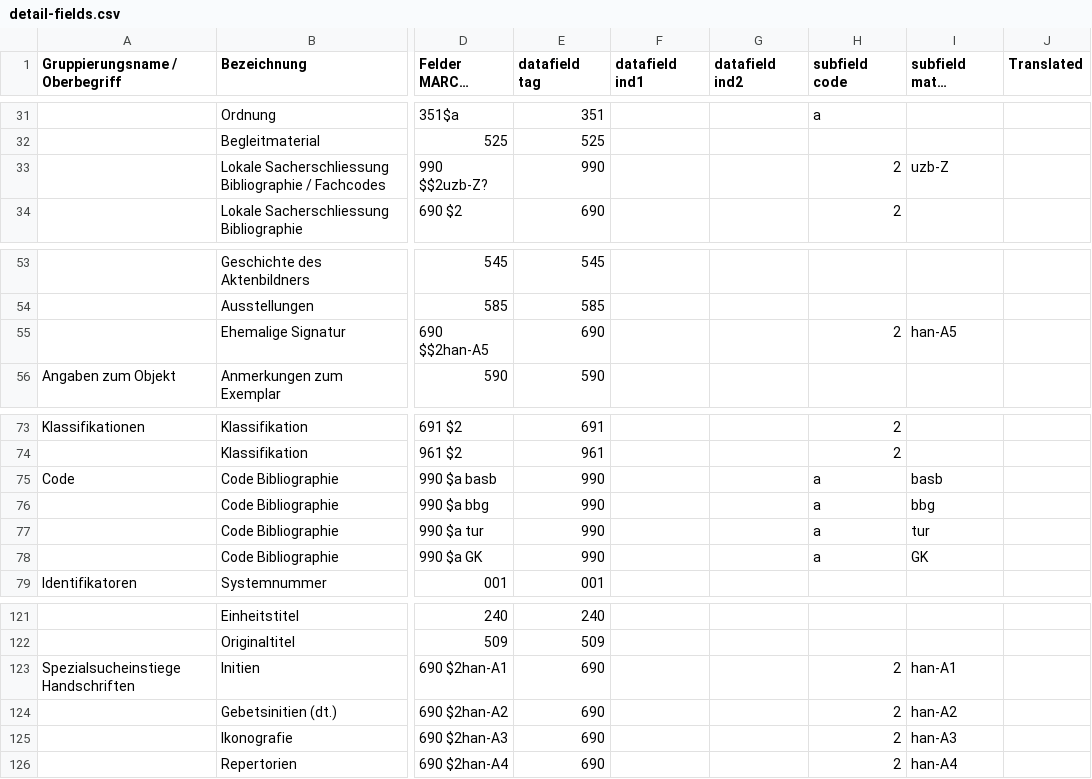
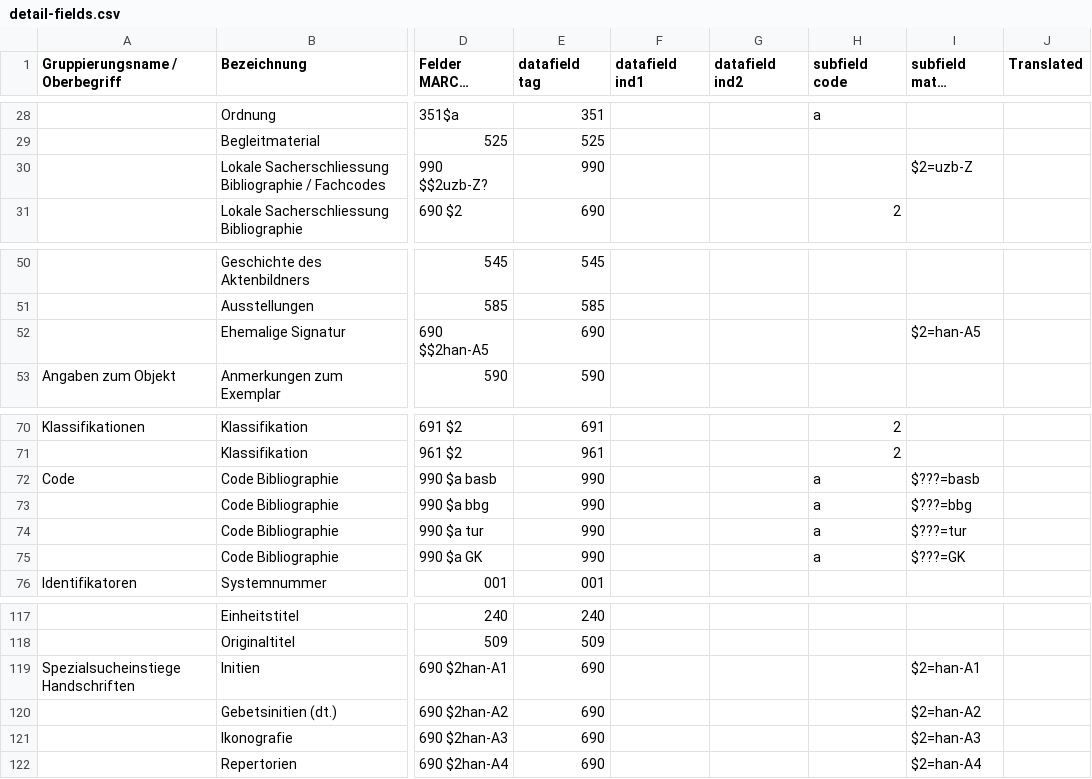
Before and after one commit to swissbib/vufind, a CSV file: module/SwissCollections/config/detail-fields.csv, drawn as a sheet; only a part is shown, gaps mark what is left out; long unchanged cells end in …; addresses are those after the commit; the diff covers the shown part only; the diff names each change by its address in the sheet, - before the commit and + after, or states it on an @@ line.

Commit message:
SC-90: Uses group/field order of csv file instead of yaml. Updates csv file. Parses subfield match condition too. Fixes ordering issue. Parses subfield condition column of csv.

```diff
--- a/module/SwissCollections/config/detail-fields.csv
+++ b/module/SwissCollections/config/detail-fields.csv
-H30 (subfield code): 2
+H30 (subfield code): (empty)
-I30 (subfield match condition): uzb-Z
+I30 (subfield match condition): $2=uzb-Z
-H52 (subfield code): 2
+H52 (subfield code): (empty)
-I52 (subfield match condition): han-A5
+I52 (subfield match condition): $2=han-A5
-I72 (subfield match condition): basb
+I72 (subfield match condition): $???=basb
-I73 (subfield match condition): bbg
+I73 (subfield match condition): $???=bbg
-I74 (subfield match condition): tur
+I74 (subfield match condition): $???=tur
-I75 (subfield match condition): GK
+I75 (subfield match condition): $???=GK
-H119:H122 (subfield code): 2
+H119:H122 (subfield code): (empty)
-I119 (subfield match condition): han-A1
+I119 (subfield match condition): $2=han-A1
-I120 (subfield match condition): han-A2
+I120 (subfield match condition): $2=han-A2
-I121 (subfield match condition): han-A3
+I121 (subfield match condition): $2=han-A3
-I122 (subfield match condition): han-A4
+I122 (subfield match condition): $2=han-A4
```
Also changed, not shown: 4 removed rows and 15 edited cells elsewhere in this file, 7 other files.
